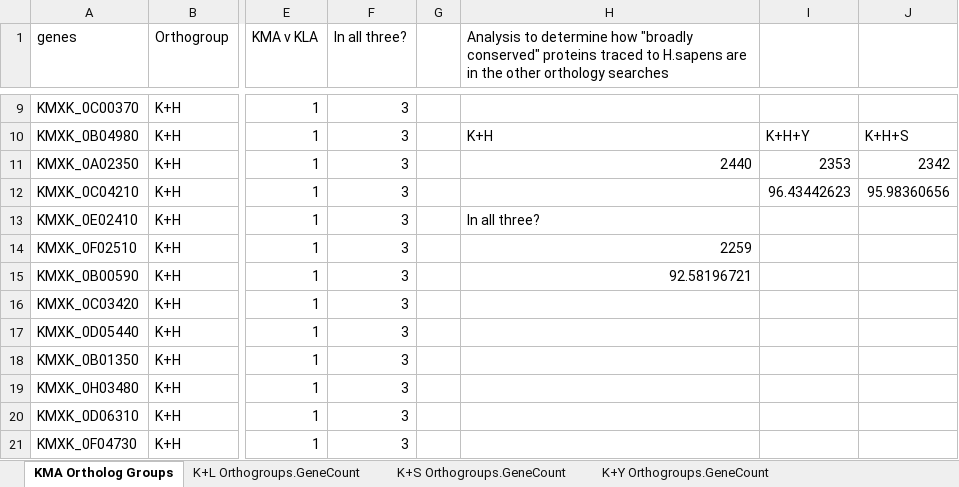
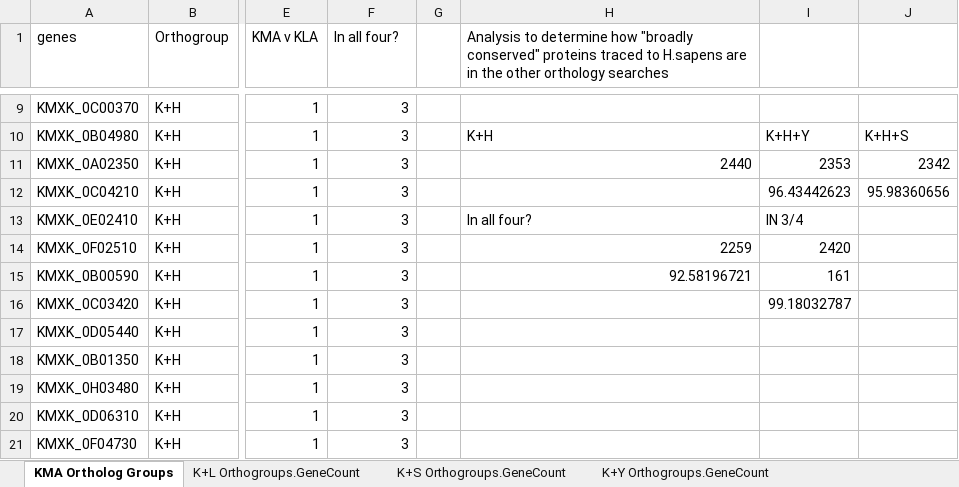
Before and after one commit to SysBioChalmers/OrthOmics, an Excel workbook: Figure3 and Supplement3/kma/KMA_Group1_Conservation.xlsx, sheet KMA Ortholog Groups, drawn as a sheet; only a part is shown, gaps mark what is left out; values as stored, in another font and other column widths than the file's, no borders; the diff names each change by its address in the sheet, - before the commit and + after, or states it on an @@ line.

Commit message:
Updated Figure panels to reflect final ortholog informaiton

```diff
--- a/Figure3 and Supplement3/kma/KMA_Group1_Conservation.xlsx (sheet KMA Ortholog Groups)
+++ b/Figure3 and Supplement3/kma/KMA_Group1_Conservation.xlsx (sheet KMA Ortholog Groups)
-F1: In all three?
+F1: In all four?
-H13: In all three?
+H13: In all four?
-I13: (empty)
+I13: IN 3/4
-I14: (empty)
+I14: 2420
-I15: (empty)
+I15: 161
-I16: (empty)
+I16: 99.18032787
```
Also changed, not shown: Figure3 and Supplement3/yli/YLI_detectedRNA_orthogroups.xlsx, 5 other files.
